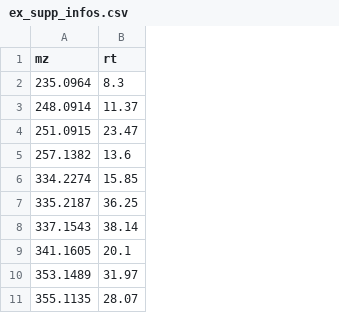
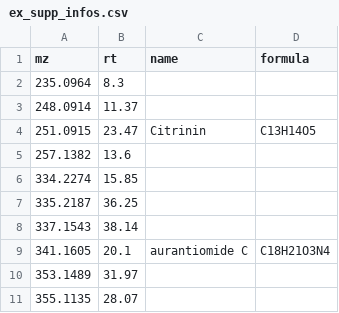
Before and after one commit to tanil07/mineMS2, a CSV file: inst/dataset/ex_supp_infos.csv, drawn as a sheet; only a part is shown; the diff names each change by its address in the sheet, - before the commit and + after, or states it on an @@ line.

```diff
--- a/inst/dataset/ex_supp_infos.csv
+++ b/inst/dataset/ex_supp_infos.csv
+column C (name), rows 4-9: Citrinin |  |  |  |  | aurantiomide C
+column D (formula), rows 4-9: C13H14O5 |  |  |  |  | C18H21O3N4
```
Also changed, not shown: 2 other files.
